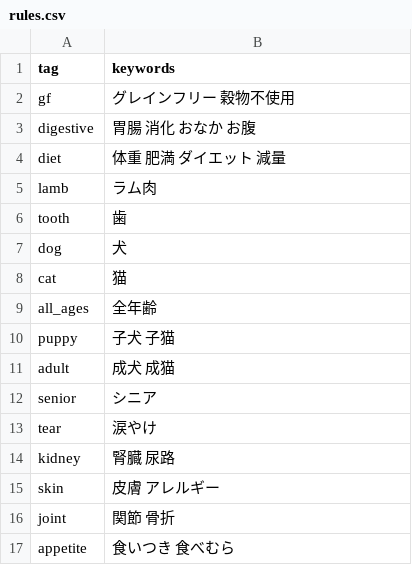
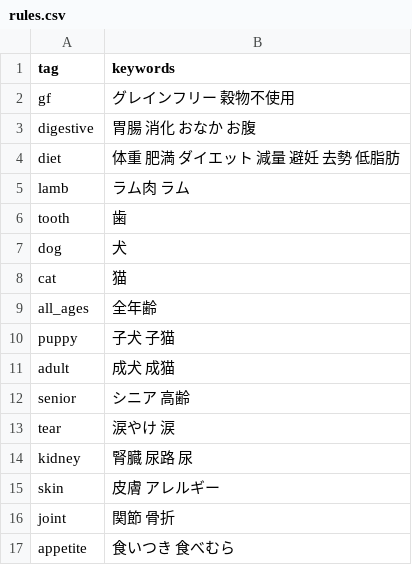
Before and after one commit to kyuni-f/pet925, a CSV file: data/rules.csv, drawn as a sheet.

```diff
--- a/data/rules.csv
+++ b/data/rules.csv
@@ -3,4 +3,4 @@ gf,グレインフリー 穀物不使用
 digestive,胃腸 消化 おなか お腹
-diet,体重 肥満 ダイエット 減量
-lamb,ラム肉
+diet,体重 肥満 ダイエット 減量 避妊 去勢 低脂肪
+lamb,ラム肉 ラム
 tooth,歯
@@ -11,5 +11,5 @@ puppy,子犬 子猫
 adult,成犬 成猫
-senior,シニア
-tear,涙やけ
-kidney,腎臓 尿路
+senior,シニア 高齢
+tear,涙やけ 涙
+kidney,腎臓 尿路 尿
 skin,皮膚 アレルギー
```
Also changed, not shown: 13 other files.
